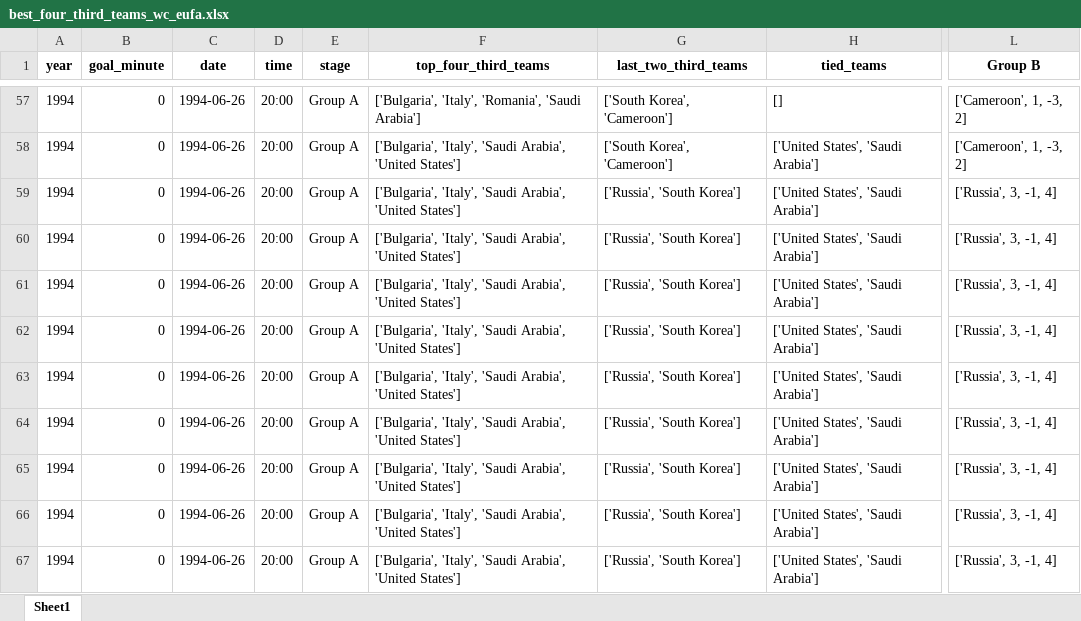
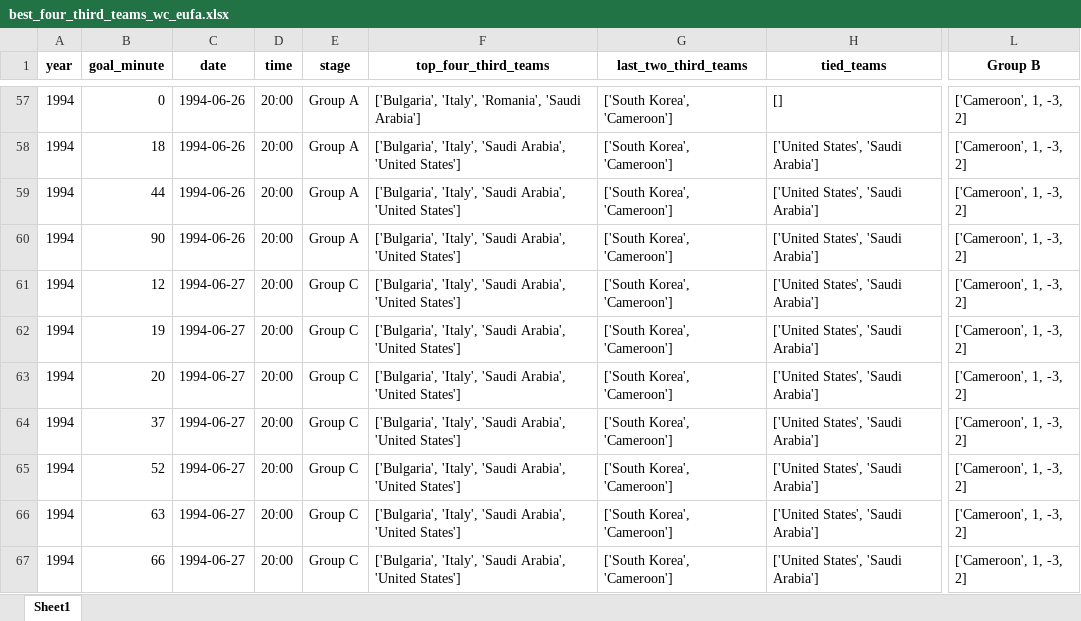
Before and after one commit to AEGDDI/tiebreak_wc, an Excel workbook: data/out/wiki/men/uefa/wc/best_four_third_teams_wc_eufa.xlsx, sheet Sheet1, drawn as a sheet; only a part is shown, gaps mark what is left out; values as stored, in another font and other column widths than the file's, no borders; the diff covers the shown part only; the diff names each change by its address in the sheet, - before the commit and + after, or states it on an @@ line.

```diff
--- a/data/out/wiki/men/uefa/wc/best_four_third_teams_wc_eufa.xlsx (sheet Sheet1)
+++ b/data/out/wiki/men/uefa/wc/best_four_third_teams_wc_eufa.xlsx (sheet Sheet1)
-B58 (goal_minute): 0
+B58 (goal_minute): 18
-B59 (goal_minute): 0
+B59 (goal_minute): 44
-G59:G67 (last_two_third_teams): ['Russia', 'South Korea']
+G59:G67 (last_two_third_teams): ['South Korea', 'Cameroon']
-L59:L67 (Group B): ['Russia', 3, -1, 4]
+L59:L67 (Group B): ['Cameroon', 1, -3, 2]
-B60 (goal_minute): 0
+B60 (goal_minute): 90
-B61 (goal_minute): 0
+B61 (goal_minute): 12
-C61:C67 (date): 1994-06-26
+C61:C67 (date): 1994-06-27
-E61:E67 (stage): Group A
+E61:E67 (stage): Group C
-B62 (goal_minute): 0
+B62 (goal_minute): 19
-B63 (goal_minute): 0
+B63 (goal_minute): 20
-B64 (goal_minute): 0
+B64 (goal_minute): 37
-B65 (goal_minute): 0
+B65 (goal_minute): 52
-B66 (goal_minute): 0
+B66 (goal_minute): 63
-B67 (goal_minute): 0
+B67 (goal_minute): 66
```
Also changed, not shown: 25 added rows, 25 removed rows and 207 edited cells elsewhere in this sheet, data/out/wiki/men/uefa/wc/goals_wc_uefa_men.xlsx, data/out/wiki/men/uefa/wc/mbm_wc_uefa.xlsx, 4 other files.
